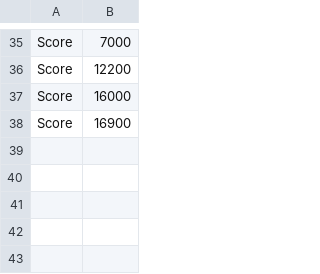
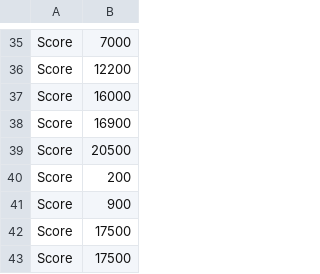
Before and after one commit to CC-Circle/kusa-kari, a CSV file: Assets/Scores.csv, drawn as a sheet; only a part is shown, gaps mark what is left out.

```diff
--- a/Assets/Scores.csv
+++ b/Assets/Scores.csv
@@ -38 +38,6 @@ Score,16000
 Score,16900
+Score,20500
+Score,200
+Score,900
+Score,17500
+Score,17500
```
Also changed, not shown: 11 other files.
